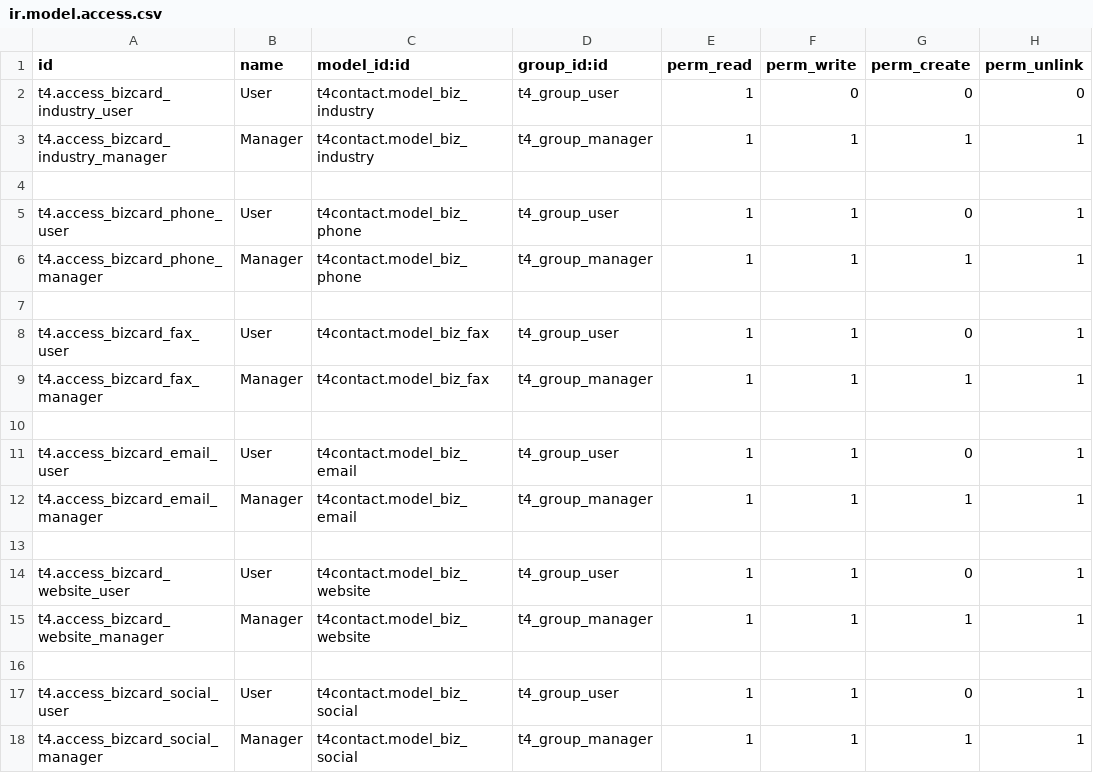
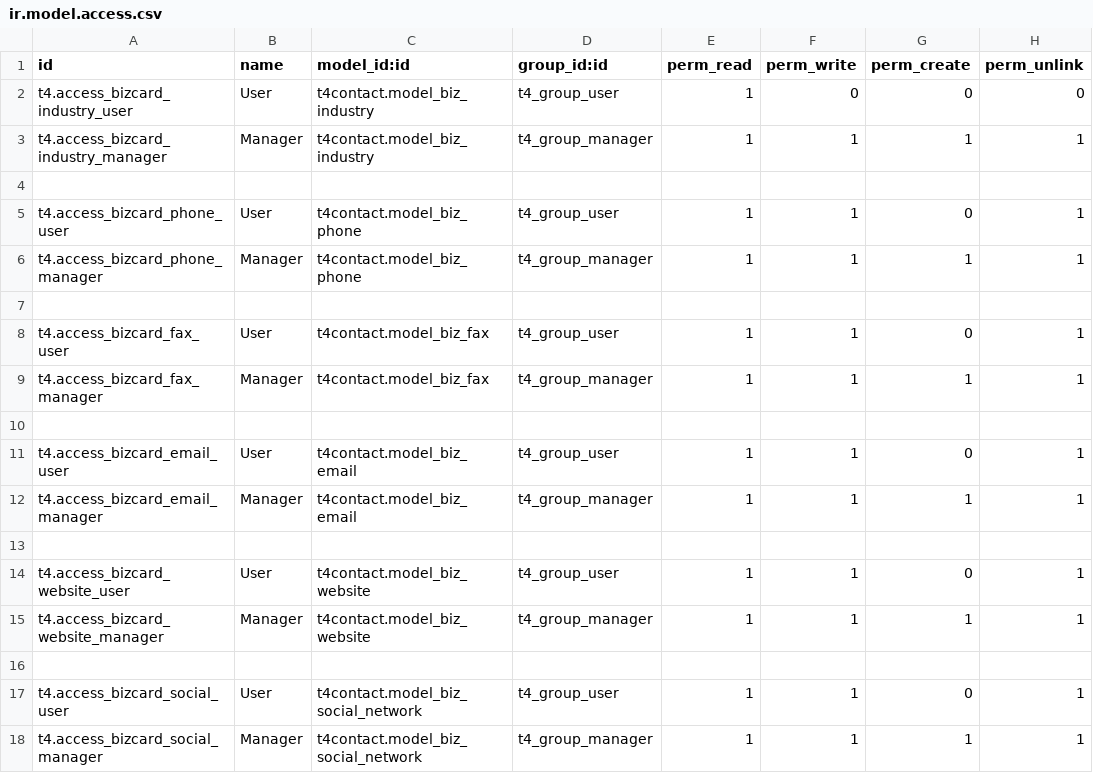
Before and after one commit to T4Tekco/Odoo, a CSV file: t4contact/security/ir.model.access.csv, drawn as a sheet.

```diff
--- a/t4contact/security/ir.model.access.csv
+++ b/t4contact/security/ir.model.access.csv
@@ -16,3 +16,3 @@ t4.access_bizcard_website_manager,Manager,t4contact.model_biz_website,t4_group_m
 
-t4.access_bizcard_social_user,User,t4contact.model_biz_social,t4_group_user,1,1,0,1
-t4.access_bizcard_social_manager,Manager,t4contact.model_biz_social,t4_group_manager,1,1,1,1
+t4.access_bizcard_social_user,User,t4contact.model_biz_social_network,t4_group_user,1,1,0,1
+t4.access_bizcard_social_manager,Manager,t4contact.model_biz_social_network,t4_group_manager,1,1,1,1
```
Also changed, not shown: 4 other files.
